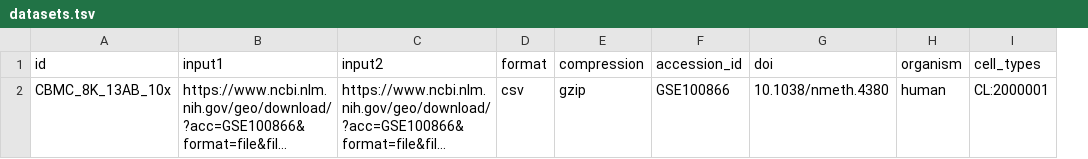
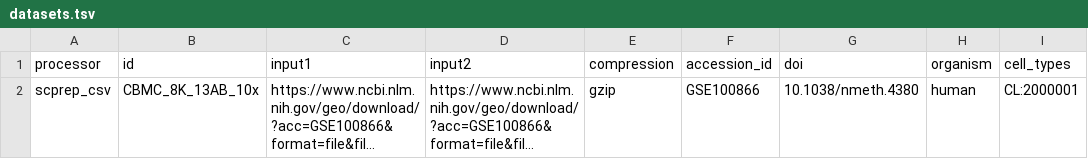
Before and after one commit to openproblems-bio/openproblems, a TSV file: src/modality_alignment/datasets/datasets.tsv, drawn as a sheet; only a part is shown; long unchanged cells end in …; removed rows and columns are numbered as before the commit, all else as after; the diff names each change by its address in the sheet, - before the commit and + after, or states it on an @@ line.

Commit message:
use tsv to specify datasets
Former-commit-id: 83e38c8db24af2d33704f94a26f54b6cd5a1431a

```diff
--- a/src/modality_alignment/datasets/datasets.tsv
+++ b/src/modality_alignment/datasets/datasets.tsv
+column A (processor), row 2: scprep_csv
-column D (format), row 2: csv
```
Also changed, not shown: 3 other files.
